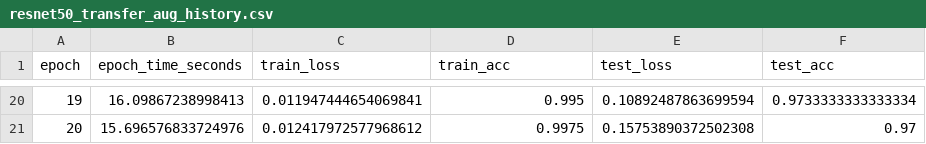
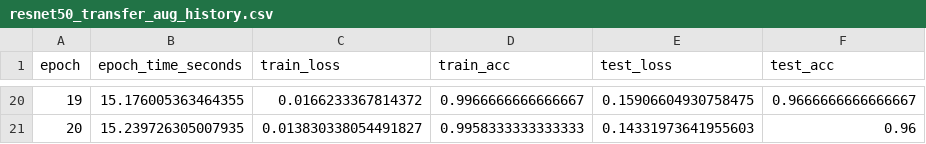
Before and after one commit to Nuray-Visne/image_classification, a CSV file: results/resnet50_transfer_aug_history.csv, drawn as a sheet; only a part is shown, gaps mark what is left out; the diff covers the shown part only.

```diff
--- a/results/resnet50_transfer_aug_history.csv
+++ b/results/resnet50_transfer_aug_history.csv
@@ -20,2 +20,2 @@ epoch,epoch_time_seconds,train_loss,train_acc,test_loss,test_acc
-19,16.09867238998413,0.011947444654069841,0.995,0.10892487863699594,0.9733333333333334
-20,15.696576833724976,0.012417972577968612,0.9975,0.15753890372502308,0.97
+19,15.176005363464355,0.0166233367814372,0.9966666666666667,0.15906604930758475,0.9666666666666667
+20,15.239726305007935,0.013830338054491827,0.9958333333333333,0.14331973641955603,0.96
```
Also changed, not shown: 90 edited cells elsewhere in this file, results/resnet50_transfer_aug_summary.csv, results/resnet50_transfer_history.csv, 7 other files.
